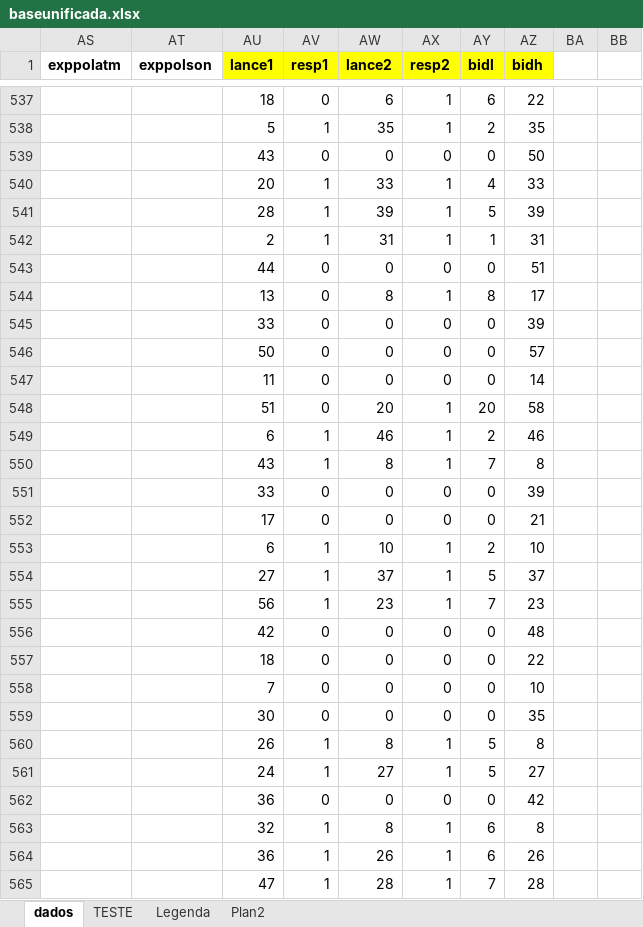
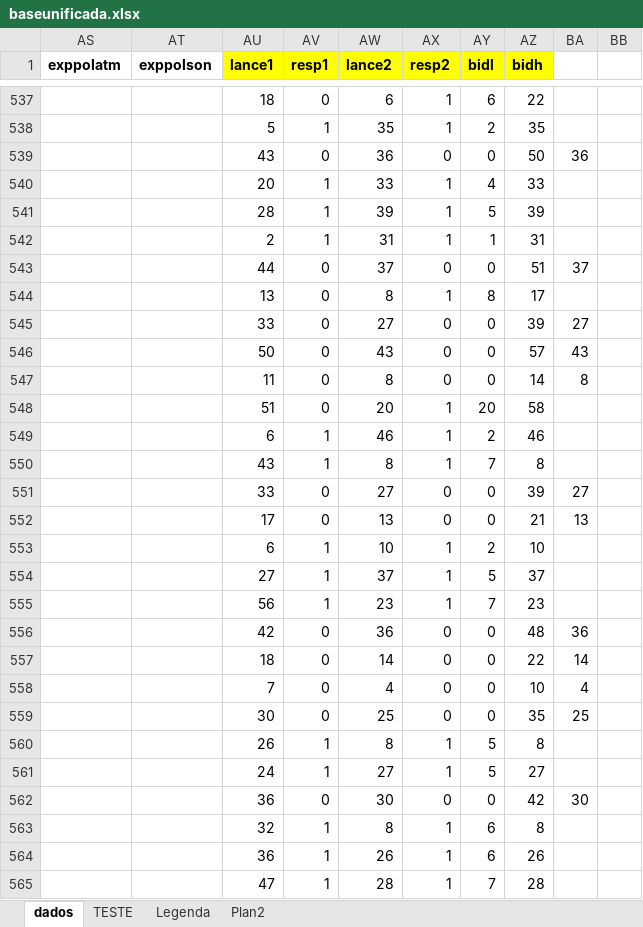
Before and after one commit to cccneto/valuation_urbanParks, an Excel workbook: baseunificada.xlsx, sheet dados, drawn as a sheet; only a part is shown, gaps mark what is left out; values as stored, in another font and other column widths than the file's, no borders; conditional formats not drawn; the diff covers the shown part only; the diff names each change by its address in the sheet, - before the commit and + after, or states it on an @@ line.

```diff
--- a/baseunificada.xlsx (sheet dados)
+++ b/baseunificada.xlsx (sheet dados)
-AW539 (lance2): 0
+AW539 (lance2): 36
-BA539: (empty)
+BA539: 36
-AW543 (lance2): 0
+AW543 (lance2): 37
-BA543: (empty)
+BA543: 37
-AW545 (lance2): 0
+AW545 (lance2): 27
-BA545: (empty)
+BA545: 27
-AW546 (lance2): 0
+AW546 (lance2): 43
-BA546: (empty)
+BA546: 43
-AW547 (lance2): 0
+AW547 (lance2): 8
-BA547: (empty)
+BA547: 8
-AW551 (lance2): 0
+AW551 (lance2): 27
-BA551: (empty)
+BA551: 27
-AW552 (lance2): 0
+AW552 (lance2): 13
-BA552: (empty)
+BA552: 13
-AW556 (lance2): 0
+AW556 (lance2): 36
-BA556: (empty)
+BA556: 36
-AW557 (lance2): 0
+AW557 (lance2): 14
-BA557: (empty)
+BA557: 14
-AW558 (lance2): 0
+AW558 (lance2): 4
-BA558: (empty)
+BA558: 4
-AW559 (lance2): 0
+AW559 (lance2): 25
-BA559: (empty)
+BA559: 25
-AW562 (lance2): 0
+AW562 (lance2): 30
-BA562: (empty)
+BA562: 30
```
Also changed, not shown: 134 edited cells and cell formats elsewhere in this sheet, 2 other files.
